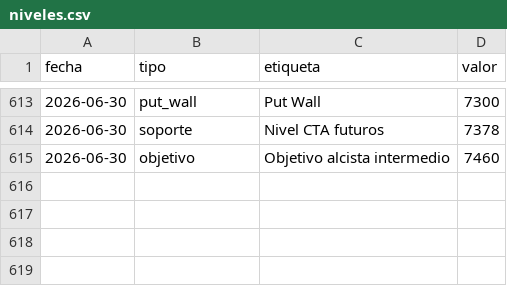
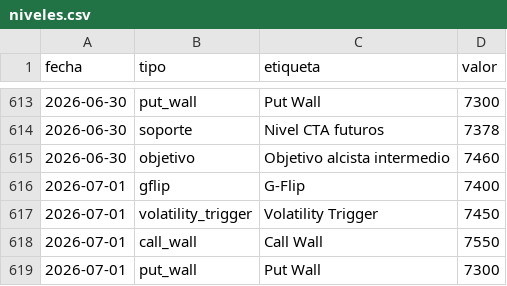
Before and after one commit to AveryNhlioh/levels, a CSV file: niveles.csv, drawn as a sheet; only a part is shown, gaps mark what is left out.

Commit message:
niveles 2026-07-01

```diff
--- a/niveles.csv
+++ b/niveles.csv
@@ -615 +615,5 @@ fecha,tipo,etiqueta,valor
 2026-06-30,objetivo,Objetivo alcista intermedio,7460
+2026-07-01,gflip,G-Flip,7400
+2026-07-01,volatility_trigger,Volatility Trigger,7450
+2026-07-01,call_wall,Call Wall,7550
+2026-07-01,put_wall,Put Wall,7300
```
